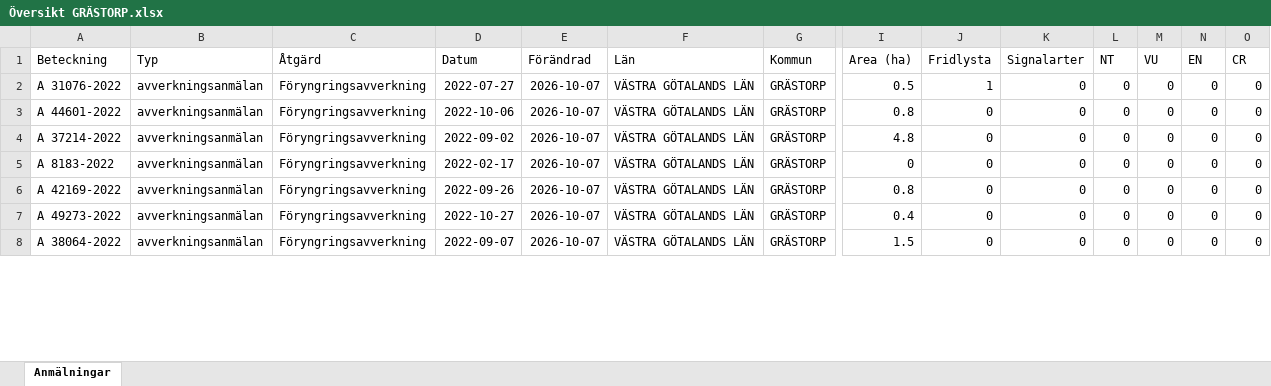
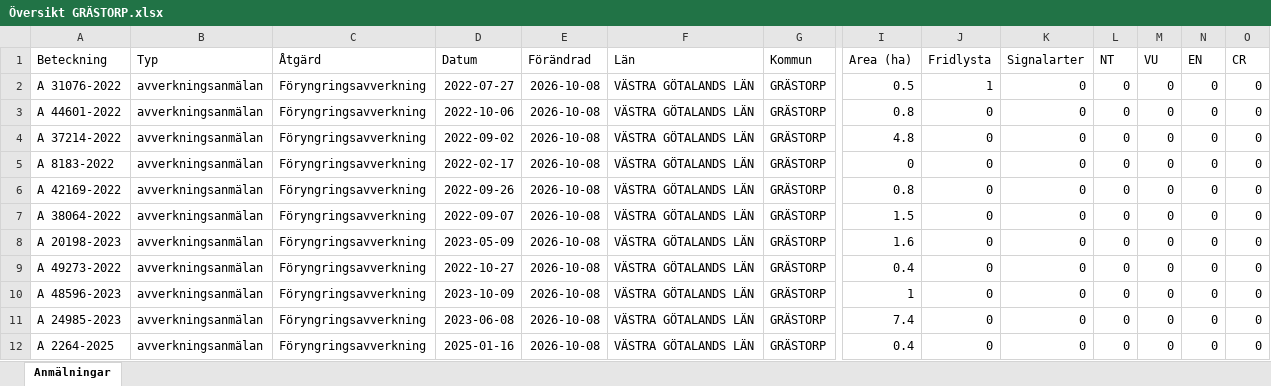
Before and after one commit to klasma/Logging_1444, an Excel workbook: Översikt GRÄSTORP.xlsx, sheet Anmälningar, drawn as a sheet; only a part is shown, gaps mark what is left out; values as stored, in another font and other column widths than the file's, no borders; addresses are those after the commit; rows hold the shown columns only; the diff covers the shown part only; the diff names each change by its address in the sheet, - before the commit and + after, or states it on an @@ line.

```diff
--- a/Översikt GRÄSTORP.xlsx (sheet Anmälningar)
+++ b/Översikt GRÄSTORP.xlsx (sheet Anmälningar)
-E2:E6 (Förändrad): 2026-10-07
+E2:E6 (Förändrad): 2026-10-08
+row 7: A 38064-2022 | avverkningsanmälan | Föryngringsavverkning | 2022-09-07 | 2026-10-08 | VÄSTRA GÖTALANDS LÄN | GRÄSTORP | 1.5 | 0 | 0 | 0 | 0 | 0 | 0
+row 8: A 20198-2023 | avverkningsanmälan | Föryngringsavverkning | 2023-05-09 | 2026-10-08 | VÄSTRA GÖTALANDS LÄN | GRÄSTORP | 1.6 | 0 | 0 | 0 | 0 | 0 | 0
-E9:E10 (Förändrad): 2026-10-07
+E9:E10 (Förändrad): 2026-10-08
-A10 (Beteckning): A 38064-2022
+A10 (Beteckning): A 48596-2023
-D10 (Datum): 2022-09-07
+D10 (Datum): 2023-10-09
-I10 (Area (ha)): 1.5
+I10 (Area (ha)): 1
+row 11: A 24985-2023 | avverkningsanmälan | Föryngringsavverkning | 2023-06-08 | 2026-10-08 | VÄSTRA GÖTALANDS LÄN | GRÄSTORP | 7.4 | 0 | 0 | 0 | 0 | 0 | 0
+row 12: A 2264-2025 | avverkningsanmälan | Föryngringsavverkning | 2025-01-16 | 2026-10-08 | VÄSTRA GÖTALANDS LÄN | GRÄSTORP | 0.4 | 0 | 0 | 0 | 0 | 0 | 0
```
Also changed, not shown: 10 added rows, 14 removed rows and 125 edited cells elsewhere in this sheet, artfynd/A 31076-2022 artfynd.xlsx, 6 other files.
